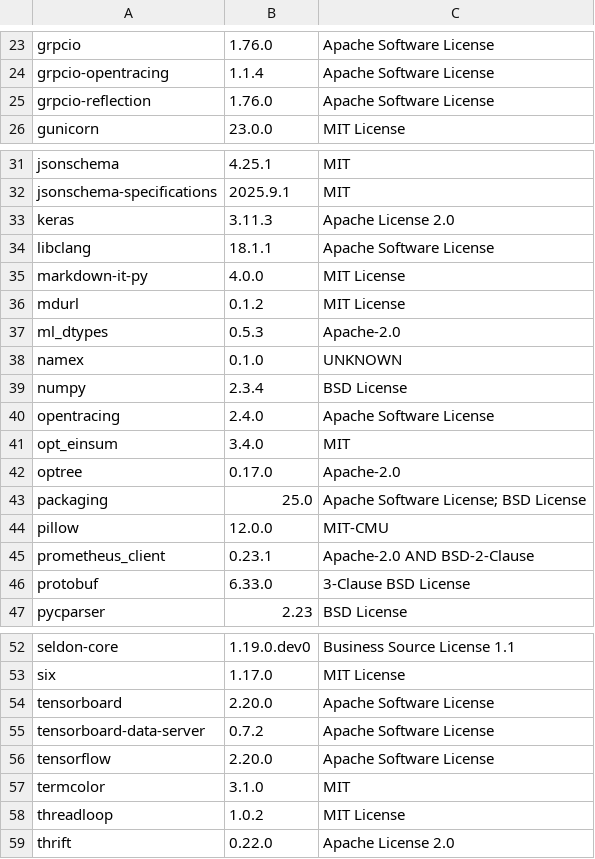
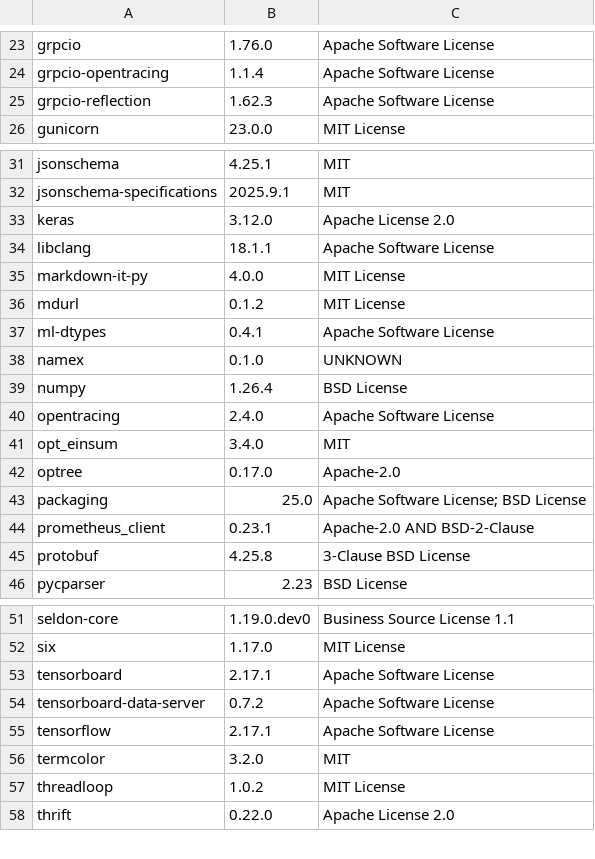
Before and after one commit to vtaskow/seldon-core, a CSV file: python/licenses/license_info.csv, drawn as a sheet; only a part is shown, gaps mark what is left out.

```diff
--- a/python/licenses/license_info.csv
+++ b/python/licenses/license_info.csv
@@ -24,3 +24,3 @@
 "grpcio-opentracing","1.1.4","Apache Software License"
-"grpcio-reflection","1.76.0","Apache Software License"
+"grpcio-reflection","1.62.3","Apache Software License"
 "gunicorn","23.0.0","MIT License"
@@ -32,3 +32,3 @@
 "jsonschema-specifications","2025.9.1","MIT"
-"keras","3.11.3","Apache License 2.0"
+"keras","3.12.0","Apache License 2.0"
 "libclang","18.1.1","Apache Software License"
@@ -36,5 +36,5 @@
 "mdurl","0.1.2","MIT License"
-"ml_dtypes","0.5.3","Apache-2.0"
+"ml-dtypes","0.4.1","Apache Software License"
 "namex","0.1.0","UNKNOWN"
-"numpy","2.3.4","BSD License"
+"numpy","1.26.4","BSD License"
 "opentracing","2.4.0","Apache Software License"
@@ -43,5 +43,4 @@
 "packaging","25.0","Apache Software License; BSD License"
-"pillow","12.0.0","MIT-CMU"
 "prometheus_client","0.23.1","Apache-2.0 AND BSD-2-Clause"
-"protobuf","6.33.0","3-Clause BSD License"
+"protobuf","4.25.8","3-Clause BSD License"
 "pycparser","2.23","BSD License"
@@ -53,6 +52,6 @@
 "six","1.17.0","MIT License"
-"tensorboard","2.20.0","Apache Software License"
+"tensorboard","2.17.1","Apache Software License"
 "tensorboard-data-server","0.7.2","Apache Software License"
-"tensorflow","2.20.0","Apache Software License"
-"termcolor","3.1.0","MIT"
+"tensorflow","2.17.1","Apache Software License"
+"termcolor","3.2.0","MIT"
 "threadloop","1.0.2","MIT License"
```
Also changed, not shown: python/licenses/license_info.no_versions.csv, 22 other files.
